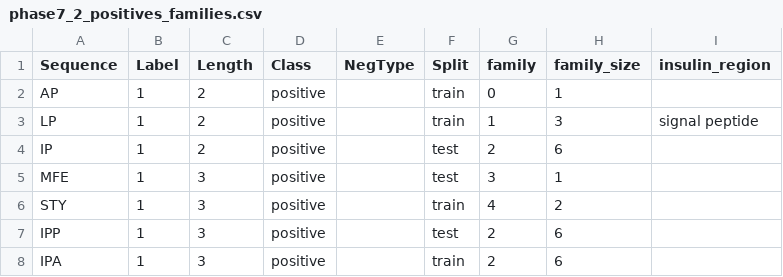
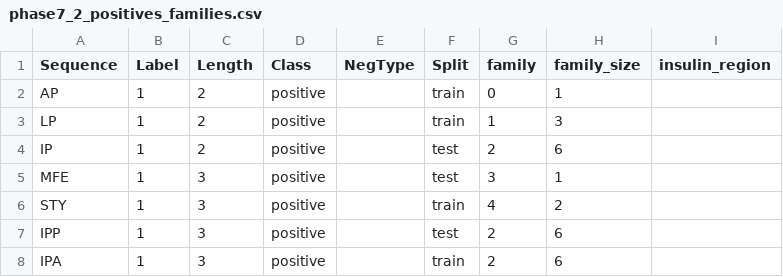
Before and after one commit to om-894/antidiabetic-peptide-classifier, a CSV file: results/phase7_2_positives_families.csv, drawn as a sheet; only a part is shown.

```diff
--- a/results/phase7_2_positives_families.csv
+++ b/results/phase7_2_positives_families.csv
@@ -2,3 +2,3 @@ Sequence,Label,Length,Class,NegType,Split,family,family_size,insulin_region
 AP,1,2,positive,,train,0,1,
-LP,1,2,positive,,train,1,3,signal peptide
+LP,1,2,positive,,train,1,3,
 IP,1,2,positive,,test,2,6,
```
Also changed, not shown: 11 other files.
